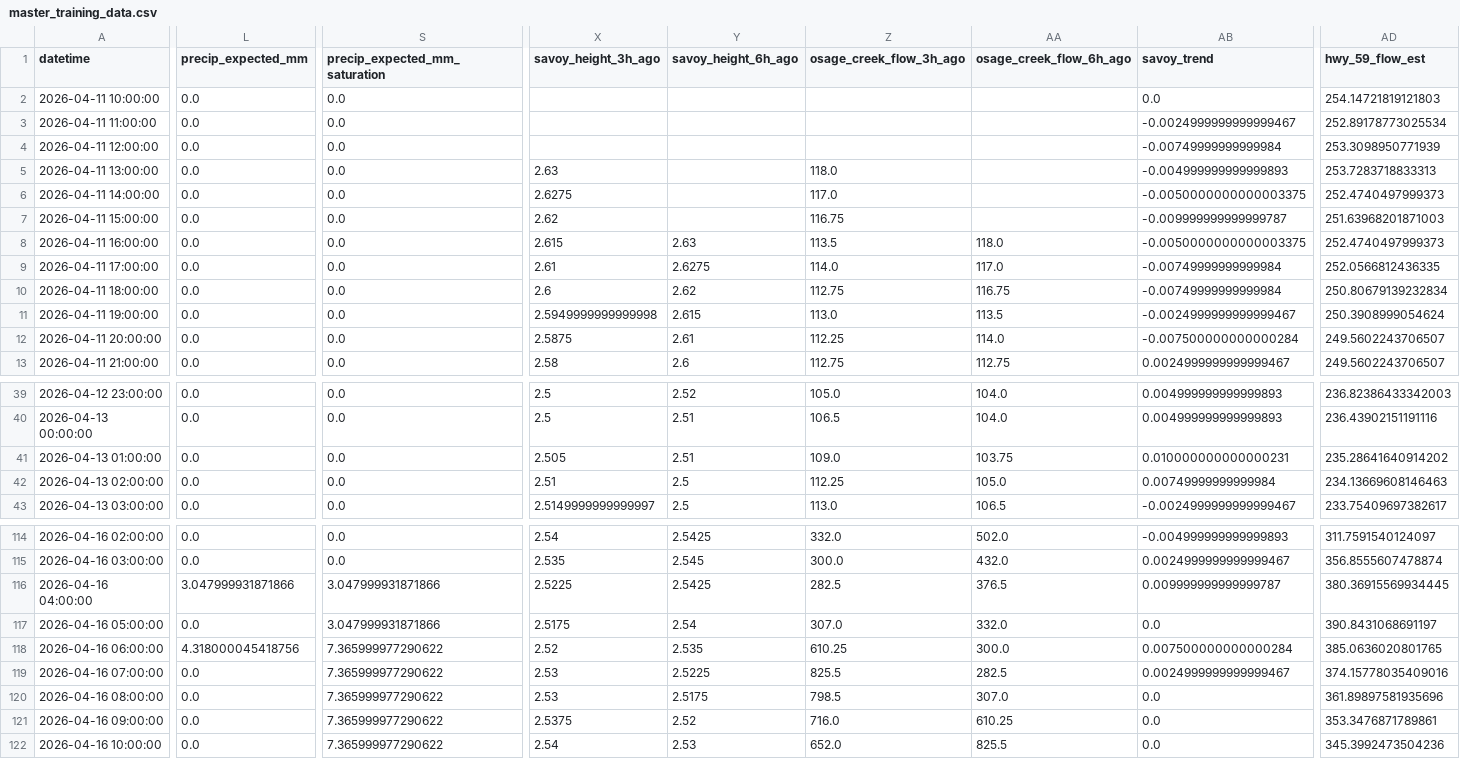
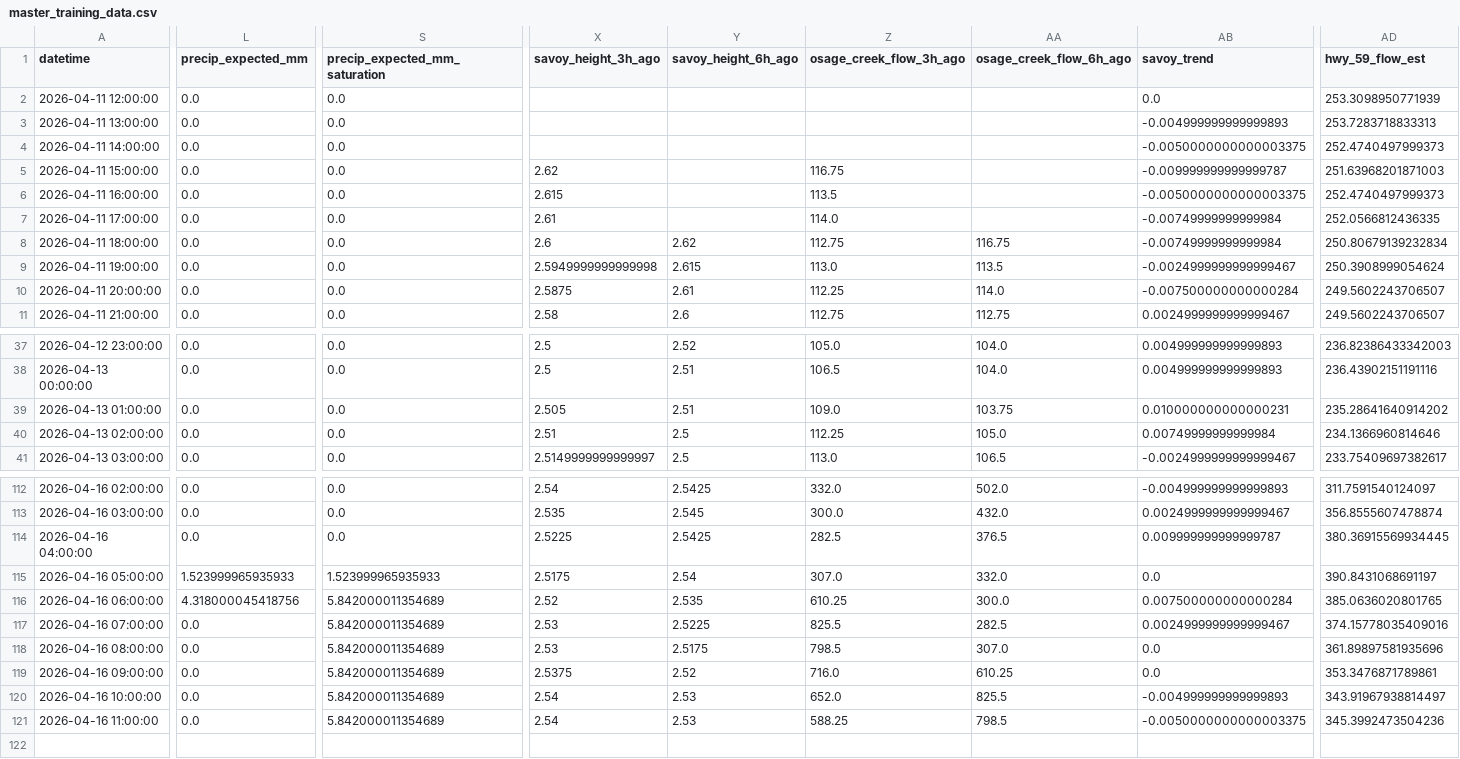
Before and after one commit to easipes2021/Illinois-River-Predictor, a CSV file: master_training_data.csv, drawn as a sheet; only a part is shown, gaps mark what is left out; removed rows and columns are numbered as before the commit, all else as after; rows hold the shown columns only; the diff covers the shown part only; the diff names each change by its address in the sheet, - before the commit and + after, or states it on an @@ line.

```diff
--- a/master_training_data.csv
+++ b/master_training_data.csv
-row 2: 2026-04-11 10:00:00 | 0.0 | 0.0 |  |  |  |  | 0.0 | 254.14721819121803
-row 3: 2026-04-11 11:00:00 | 0.0 | 0.0 |  |  |  |  | -0.0024999999999999467 | 252.89178773025534
-AB2 (savoy_trend): -0.00749999999999984
+AB2 (savoy_trend): 0.0
-X3 (savoy_height_3h_ago): 2.63
+X3 (savoy_height_3h_ago): (empty)
-Z3 (osage_creek_flow_3h_ago): 118.0
+Z3 (osage_creek_flow_3h_ago): (empty)
-X4 (savoy_height_3h_ago): 2.6275
+X4 (savoy_height_3h_ago): (empty)
-Z4 (osage_creek_flow_3h_ago): 117.0
+Z4 (osage_creek_flow_3h_ago): (empty)
-Y6 (savoy_height_6h_ago): 2.63
+Y6 (savoy_height_6h_ago): (empty)
-AA6 (osage_creek_flow_6h_ago): 118.0
+AA6 (osage_creek_flow_6h_ago): (empty)
-Y7 (savoy_height_6h_ago): 2.6275
+Y7 (savoy_height_6h_ago): (empty)
-AA7 (osage_creek_flow_6h_ago): 117.0
+AA7 (osage_creek_flow_6h_ago): (empty)
-AD40 (hwy_59_flow_est): 234.13669608146463
+AD40 (hwy_59_flow_est): 234.1366960814646
-L114 (precip_expected_mm): 3.047999931871866
+L114 (precip_expected_mm): 0.0
-S114 (precip_expected_mm_saturation): 3.047999931871866
+S114 (precip_expected_mm_saturation): 0.0
-L115 (precip_expected_mm): 0.0
+L115 (precip_expected_mm): 1.523999965935933
-S115 (precip_expected_mm_saturation): 3.047999931871866
+S115 (precip_expected_mm_saturation): 1.523999965935933
-S116:S120 (precip_expected_mm_saturation): 7.365999977290622
+S116:S120 (precip_expected_mm_saturation): 5.842000011354689
-AB120 (savoy_trend): 0.0
+AB120 (savoy_trend): -0.004999999999999893
-AD120 (hwy_59_flow_est): 345.3992473504236
+AD120 (hwy_59_flow_est): 343.91967938814497
+row 121: 2026-04-16 11:00:00 | 0.0 | 5.842000011354689 | 2.54 | 2.53 | 588.25 | 798.5 | -0.0050000000000003375 | 345.3992473504236
```
Also changed, not shown: 9 edited cells elsewhere in this file, illinois_river_network.csv, weather_forecast.csv, 5 other files.
